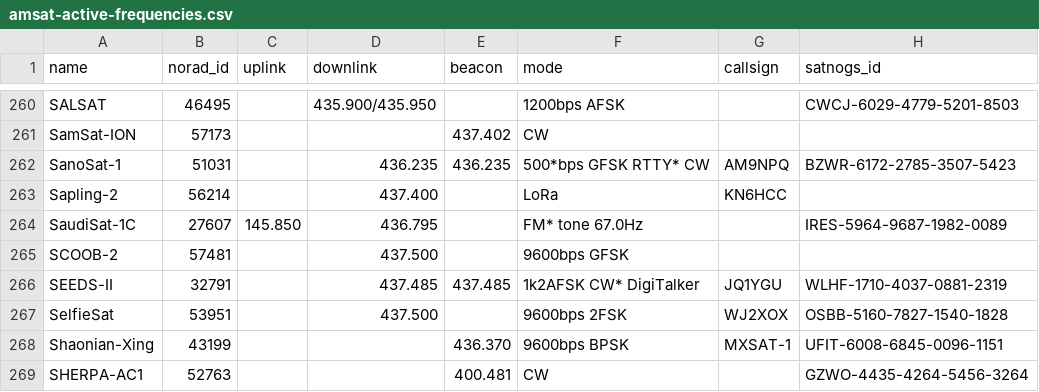
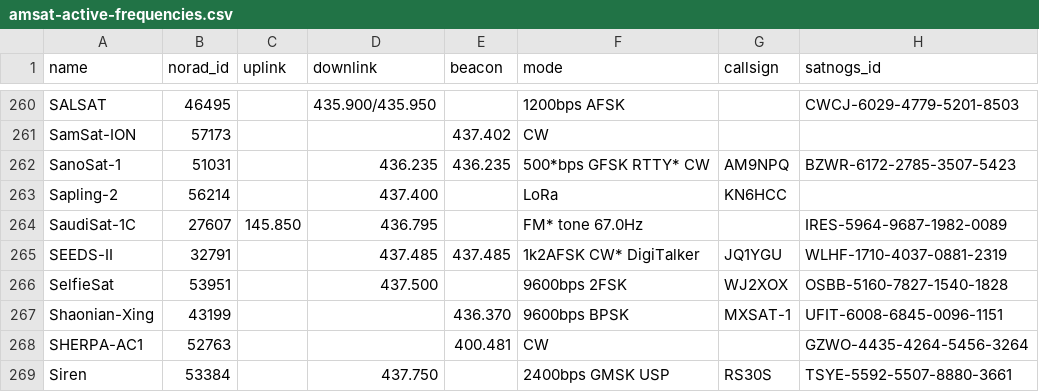
Before and after one commit to Sibizwan5/amateur-satellite-database, a CSV file: data/amsat-active-frequencies.csv, drawn as a sheet; only a part is shown, gaps mark what is left out; the shorter side is filled out with more unchanged rows; the diff names each change by its address in the sheet, - before the commit and + after, or states it on an @@ line.

```diff
--- a/data/amsat-active-frequencies.csv
+++ b/data/amsat-active-frequencies.csv
-row 265: SCOOB-2 | 57481 |  | 437.500 |  | 9600bps GFSK
```
Also changed, not shown: data/amsat-all-frequencies.csv, data/satnogs.csv, 3 other files.
